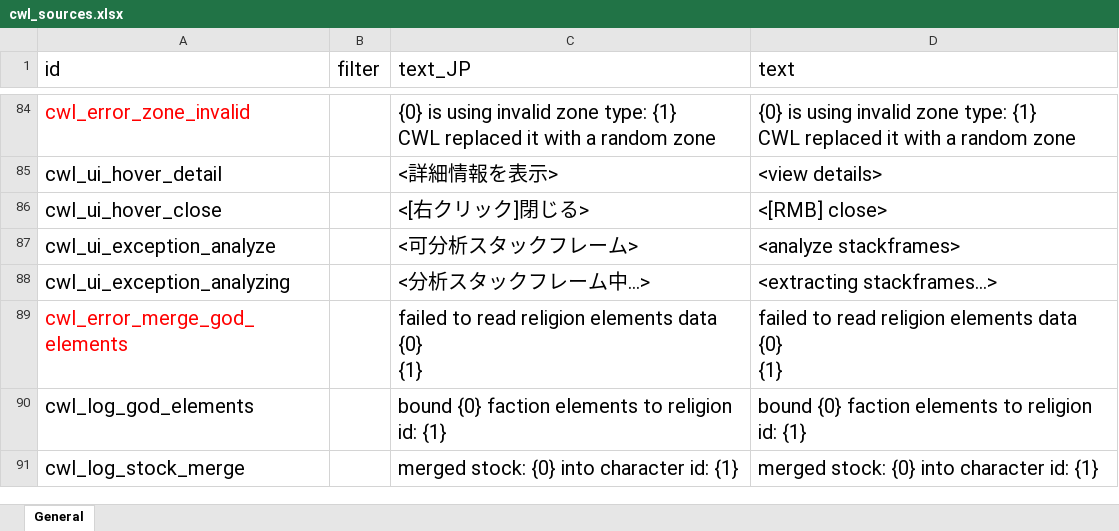
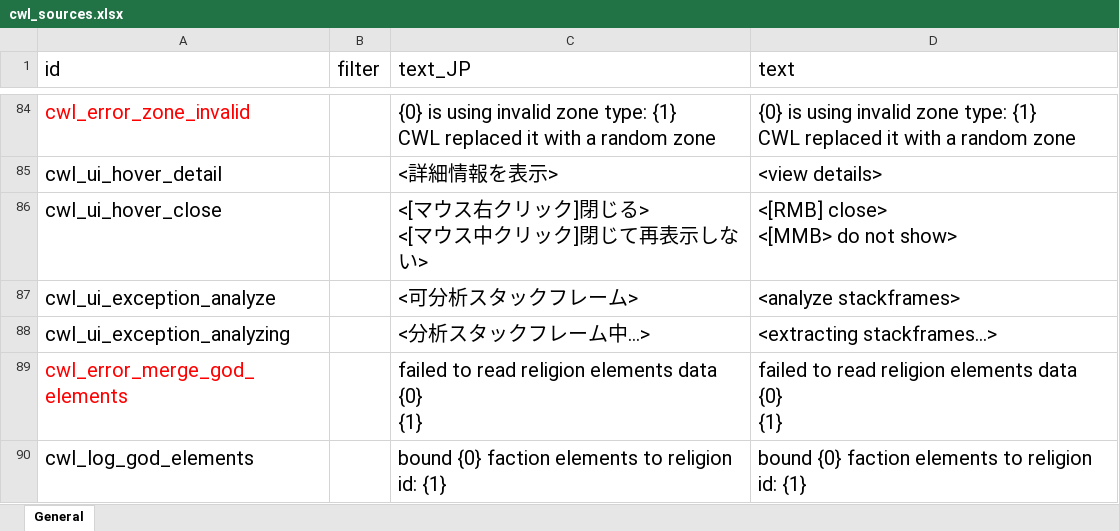
Before and after one commit to gottyduke/Elin.Plugins, an Excel workbook: CustomWhateverLoader/LangMod/EN/cwl_sources.xlsx, sheet General, drawn as a sheet; only a part is shown, gaps mark what is left out; the shorter side is filled out with more unchanged rows; values as stored, in another font and other column widths than the file's, no borders; ↵ is a line break in a cell; the diff names each change by its address in the sheet, - before the commit and + after, or states it on an @@ line.

```diff
--- a/CustomWhateverLoader/LangMod/EN/cwl_sources.xlsx (sheet General)
+++ b/CustomWhateverLoader/LangMod/EN/cwl_sources.xlsx (sheet General)
-C86 (text_JP): <[右クリック]閉じる>
+C86 (text_JP): <[マウス右クリック]閉じる> ↵ <[マウス中クリック]閉じて再表示しない>
-D86 (text): <[RMB] close>
+D86 (text): <[RMB] close> ↵ <[MMB> do not show>
```
Also changed, not shown: CustomWhateverLoader/LangMod/CN/cwl_sources.xlsx, 4 other files.
